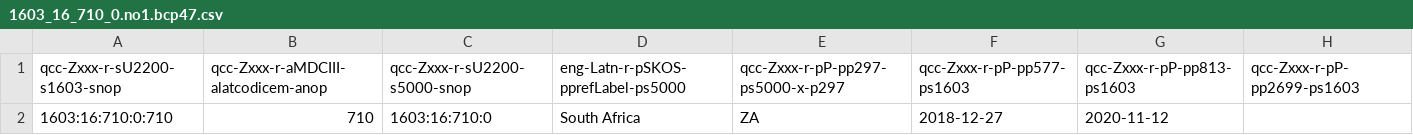
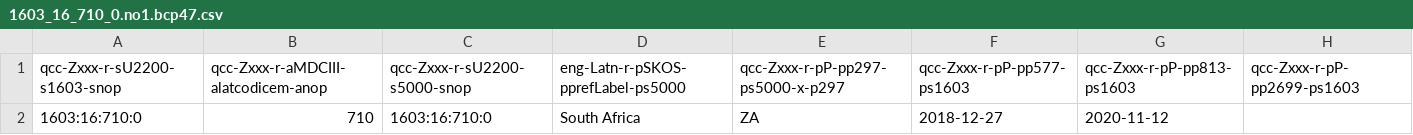
Before and after one commit to MDCIII/1603_16_710, a CSV file: 1603/16/710/0/1603_16_710_0.no1.bcp47.csv, drawn as a sheet.

```diff
--- a/1603/16/710/0/1603_16_710_0.no1.bcp47.csv
+++ b/1603/16/710/0/1603_16_710_0.no1.bcp47.csv
@@ -1,2 +1,2 @@
 qcc-Zxxx-r-sU2200-s1603-snop,qcc-Zxxx-r-aMDCIII-alatcodicem-anop,qcc-Zxxx-r-sU2200-s5000-snop,eng-Latn-r-pSKOS-pprefLabel-ps5000,qcc-Zxxx-r-pP-pp297-ps5000-x-p297,qcc-Zxxx-r-pP-pp577-ps1603,qcc-Zxxx-r-pP-pp813-ps1603,qcc-Zxxx-r-pP-pp2699-ps1603
-1603:16:710:0:710,710,1603:16:710:0,South Africa,ZA,2018-12-27,2020-11-12,
+1603:16:710:0,710,1603:16:710:0,South Africa,ZA,2018-12-27,2020-11-12,
```
Also changed, not shown: 1603/16/710/0/1603_16_710_0.no1.tm.hxl.csv.
